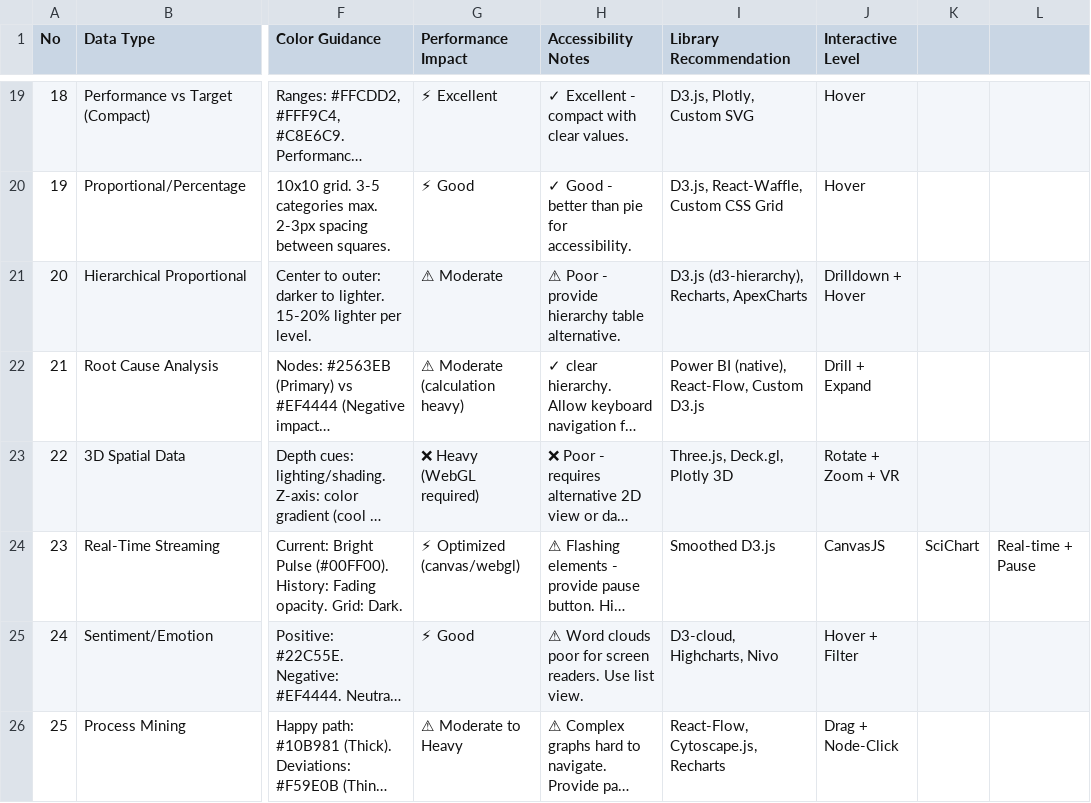
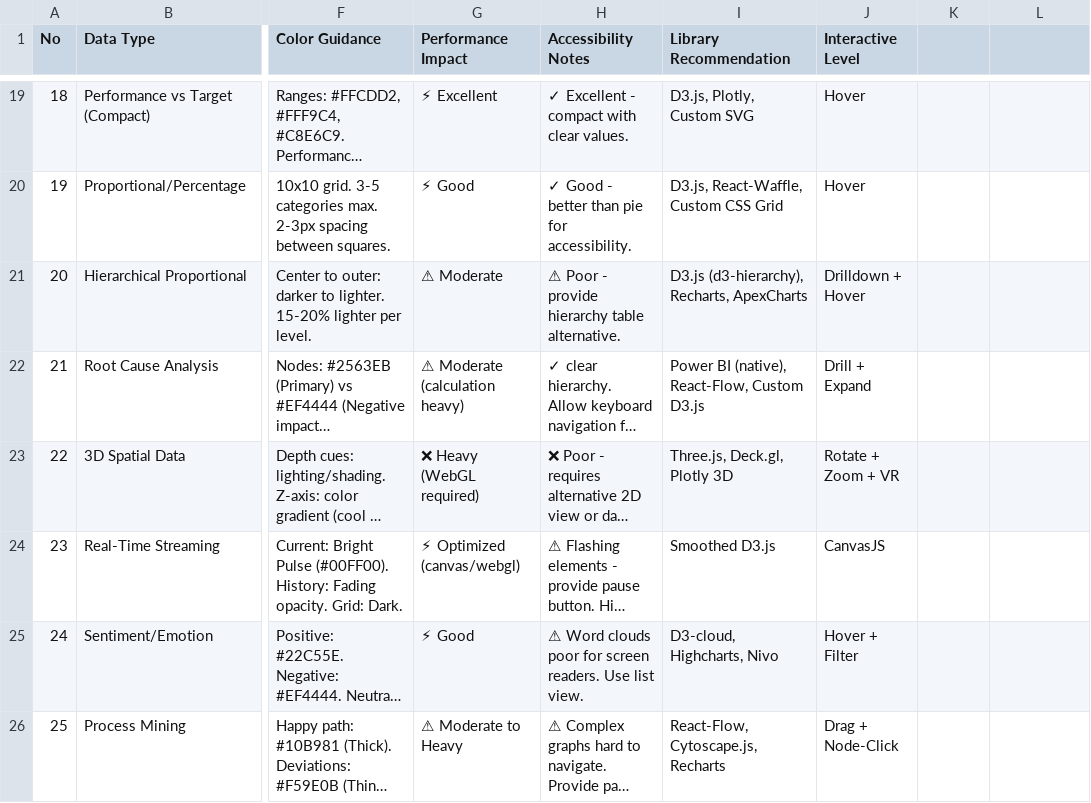
Before and after one commit to uplilt31311227/lilin-guowen, a CSV file: .claude/skills/ui-ux-pro-max/data/charts.csv, drawn as a sheet; only a part is shown, gaps mark what is left out; long unchanged cells end in …; the diff names each change by its address in the sheet, - before the commit and + after, or states it on an @@ line.

```diff
--- a/.claude/skills/ui-ux-pro-max/data/charts.csv
+++ b/.claude/skills/ui-ux-pro-max/data/charts.csv
-K24: SciChart
+K24: (empty)
-L24: Real-time + Pause
+L24: (empty)
```
Also changed, not shown: .claude/skills/ui-ux-pro-max/data/colors.csv, .claude/skills/ui-ux-pro-max/data/landing.csv, 32 other files.
